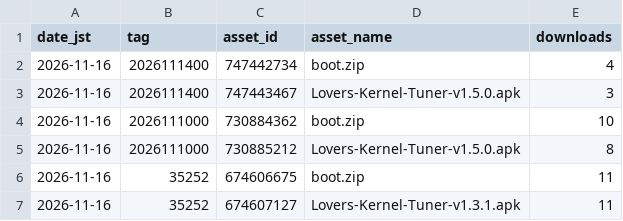
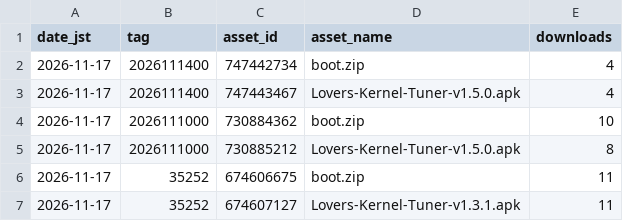
Before and after one commit to lovers-jp/Lovers_Kernel_BakaSU, a CSV file: stats/latest.csv, drawn as a sheet.

```diff
--- a/stats/latest.csv
+++ b/stats/latest.csv
@@ -1,7 +1,7 @@
 date_jst,tag,asset_id,asset_name,downloads
-2026-11-16,2026111400,747442734,boot.zip,4
-2026-11-16,2026111400,747443467,Lovers-Kernel-Tuner-v1.5.0.apk,3
-2026-11-16,2026111000,730884362,boot.zip,10
-2026-11-16,2026111000,730885212,Lovers-Kernel-Tuner-v1.5.0.apk,8
-2026-11-16,35252,674606675,boot.zip,11
-2026-11-16,35252,674607127,Lovers-Kernel-Tuner-v1.3.1.apk,11
+2026-11-17,2026111400,747442734,boot.zip,4
+2026-11-17,2026111400,747443467,Lovers-Kernel-Tuner-v1.5.0.apk,4
+2026-11-17,2026111000,730884362,boot.zip,10
+2026-11-17,2026111000,730885212,Lovers-Kernel-Tuner-v1.5.0.apk,8
+2026-11-17,35252,674606675,boot.zip,11
+2026-11-17,35252,674607127,Lovers-Kernel-Tuner-v1.3.1.apk,11
```
Also changed, not shown: 2 other files.
